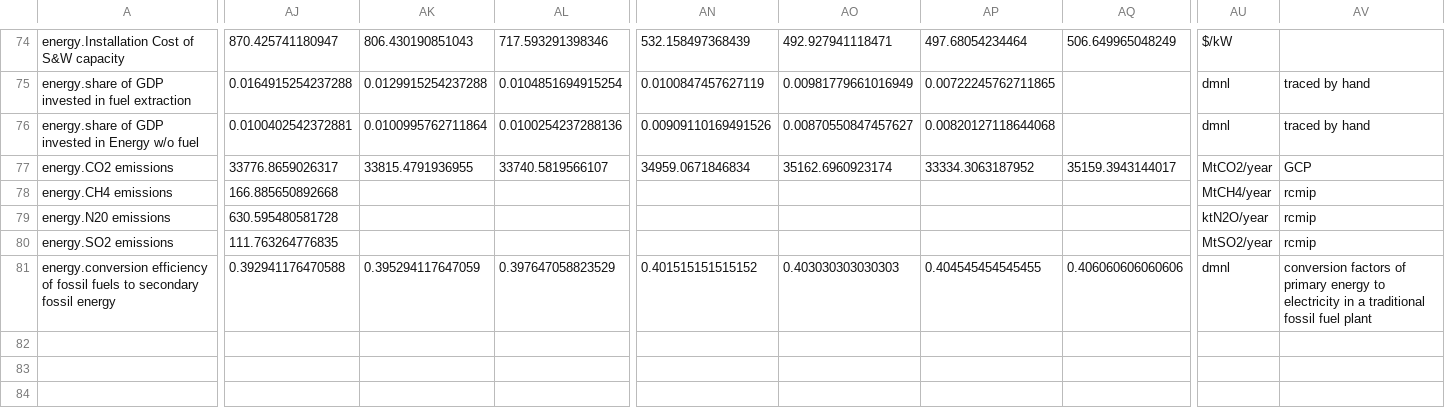
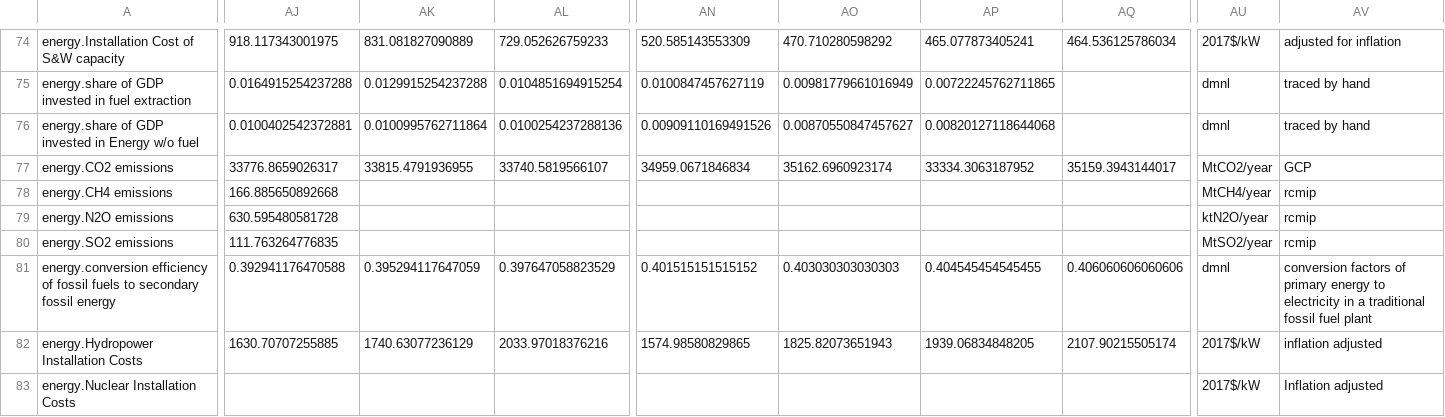
Before and after one commit to metno/WorldTransFRIDA, a CSV file: Data/Calibration Data.csv, drawn as a sheet; only a part is shown, gaps mark what is left out; rows hold the shown columns only; the diff covers the shown part only; the diff names each change by its address in the sheet, - before the commit and + after, or states it on an @@ line.

Commit message:
updated energy calibration, energy greenness lever
updated calibration of eneryg system including inflation adjustment of monetary time
series.
changed energy investement to be specified in absolute dollar terms instead of shares.
changed future energy investments to be specified per decade in abosolute dollar
terms.

```diff
--- a/Data/Calibration Data.csv
+++ b/Data/Calibration Data.csv
-AJ74: 870.425741180947
+AJ74: 918.117343001975
-AK74: 806.430190851043
+AK74: 831.081827090889
-AL74: 717.593291398346
+AL74: 729.052626759233
-AN74: 532.158497368439
+AN74: 520.585143553309
-AO74: 492.927941118471
+AO74: 470.710280598292
-AP74: 497.68054234464
+AP74: 465.077873405241
-AQ74: 506.649965048249
+AQ74: 464.536125786034
-AU74: $/kW
+AU74: 2017$/kW
-AV74: (empty)
+AV74: adjusted for inflation
-A79: energy.N20 emissions
+A79: energy.N2O emissions
+row 82: energy.Hydropower Installation Costs | 1630.70707255885 | 1740.63077236129 | 2033.97018376216 | 1574.98580829865 | 1825.82073651943 | 1939.06834848205 | 2107.90215505174 | 2017$/kW | inflation adjusted
+row 83: energy.Nuclear Installation Costs |  |  |  |  |  |  |  | 2017$/kW | Inflation adjusted
```
Also changed, not shown: 96 edited cells elsewhere in this file, 13 other files.
